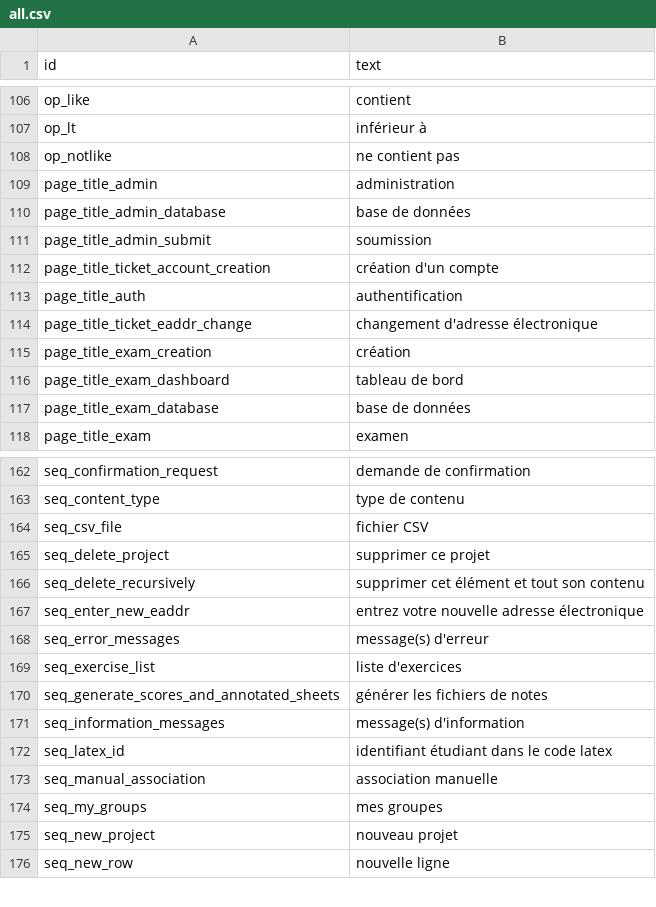
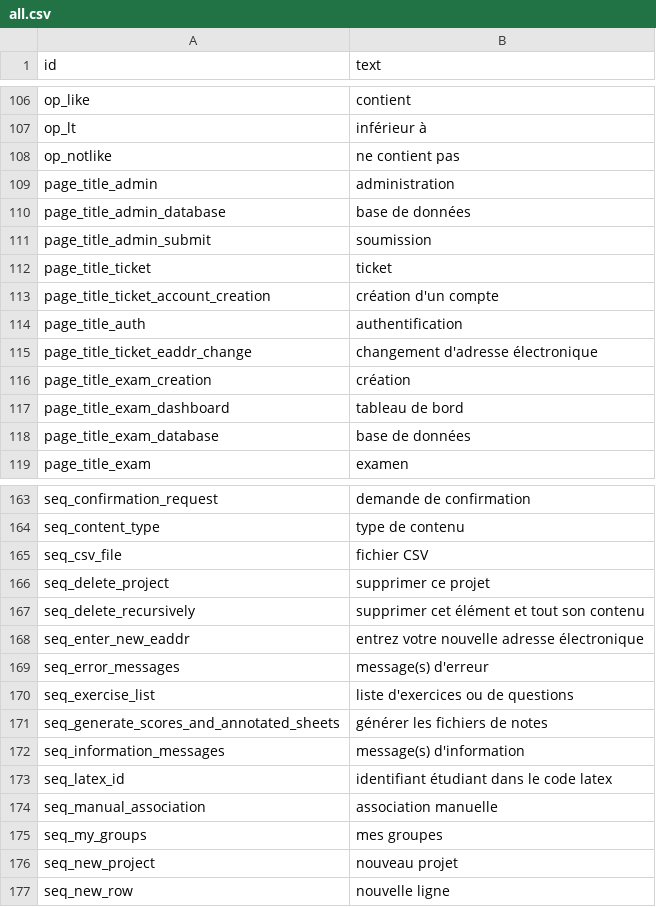
Before and after one commit to sami-evangelista/webamc, a CSV file: src/webamc/data/lang/fr/all.csv, drawn as a sheet; only a part is shown, gaps mark what is left out.

```diff
--- a/src/webamc/data/lang/fr/all.csv
+++ b/src/webamc/data/lang/fr/all.csv
@@ -111,2 +111,3 @@ page_title_admin_database;base de données
 page_title_admin_submit;soumission
+page_title_ticket;ticket
 page_title_ticket_account_creation;création d'un compte
@@ -168,3 +169,3 @@ seq_enter_new_eaddr;entrez votre nouvelle adresse électronique
 seq_error_messages;message(s) d'erreur
-seq_exercise_list;liste d'exercices
+seq_exercise_list;liste d'exercices ou de questions
 seq_generate_scores_and_annotated_sheets;générer les fichiers de notes
```
Also changed, not shown: src/webamc/data/lang/en/all.csv, 10 other files.
